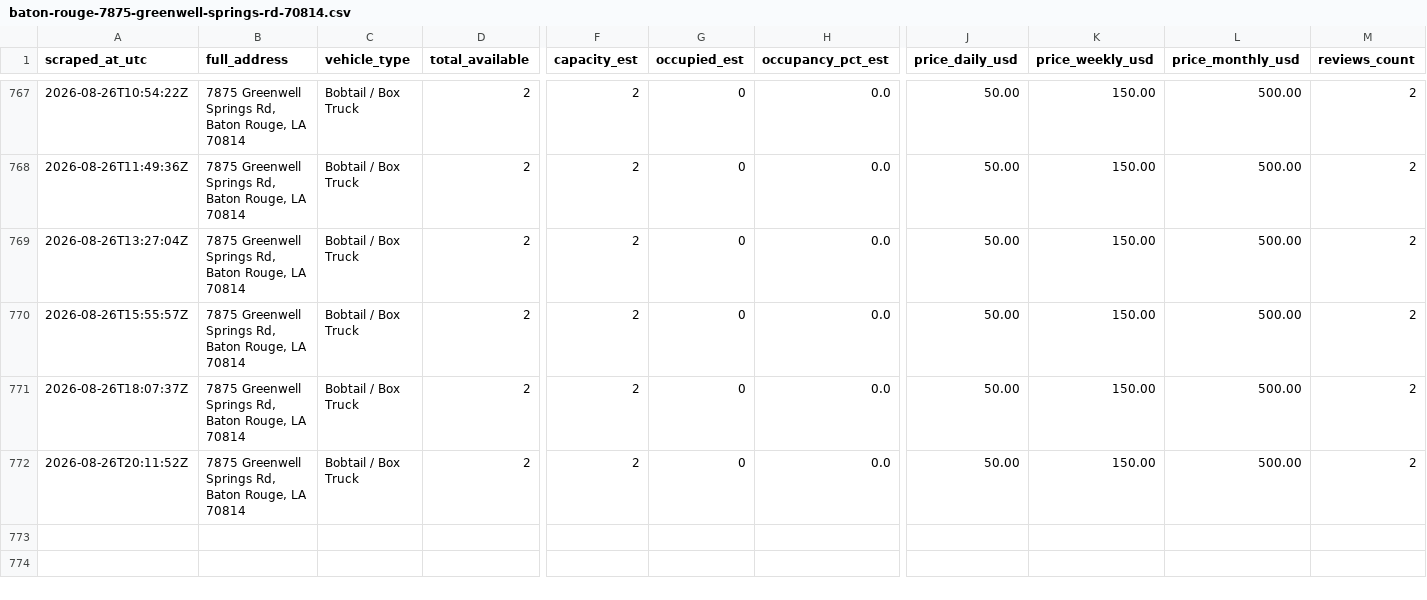
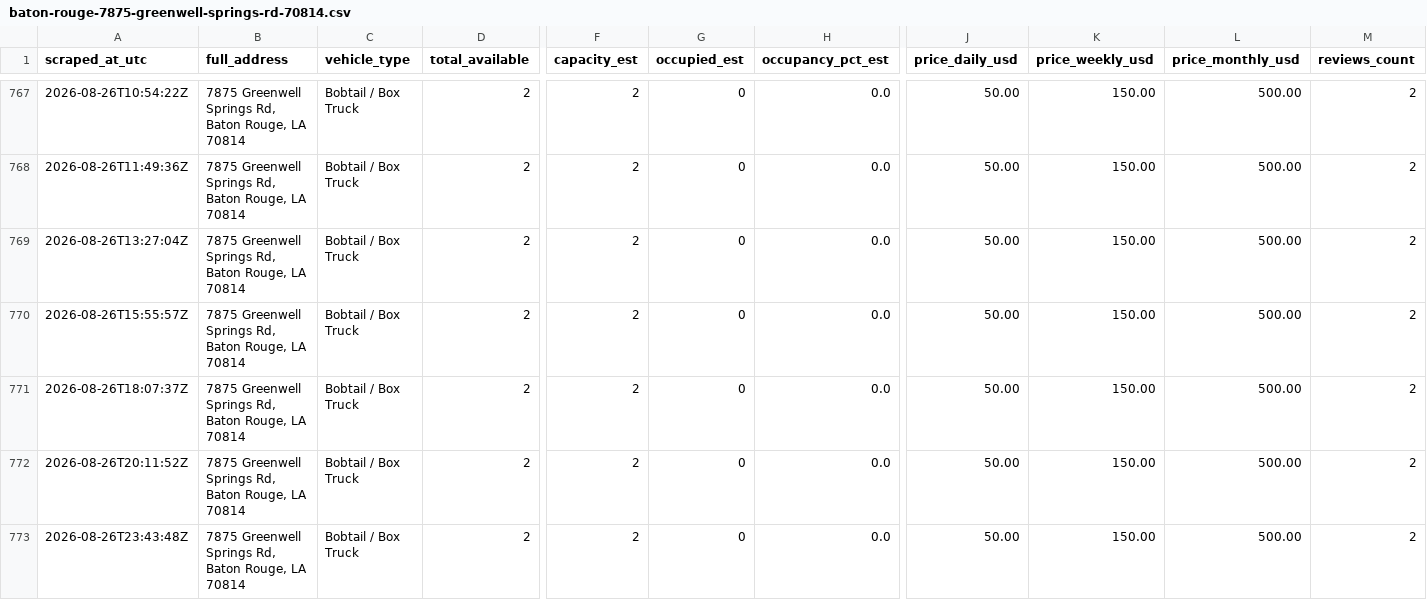
Before and after one commit to honorhomebuyers-jpg/Truck-scrapper, a CSV file: scraper/data/listings/baton-rouge-7875-greenwell-springs-rd-70814.csv, drawn as a sheet; only a part is shown, gaps mark what is left out; rows hold the shown columns only; the diff names each change by its address in the sheet, - before the commit and + after, or states it on an @@ line.

```diff
--- a/scraper/data/listings/baton-rouge-7875-greenwell-springs-rd-70814.csv
+++ b/scraper/data/listings/baton-rouge-7875-greenwell-springs-rd-70814.csv
+row 773: 2026-08-26T23:43:48Z | 7875 Greenwell Springs Rd, Baton Rouge, LA 70814 | Bobtail / Box Truck | 2 | 2 | 0 | 0.0 | 50.00 | 150.00 | 500.00 | 2
```
Also changed, not shown: scraper/data/listings/baton-rouge-10455-reiger-rd-70809.csv, scraper/data/listings/baton-rouge-14015-florida-blvd-70819.csv, 16 other files.
